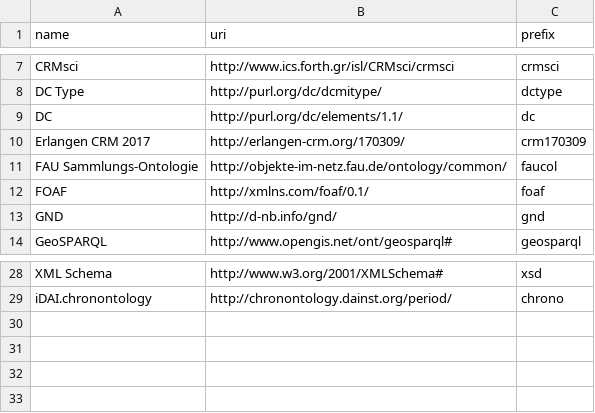
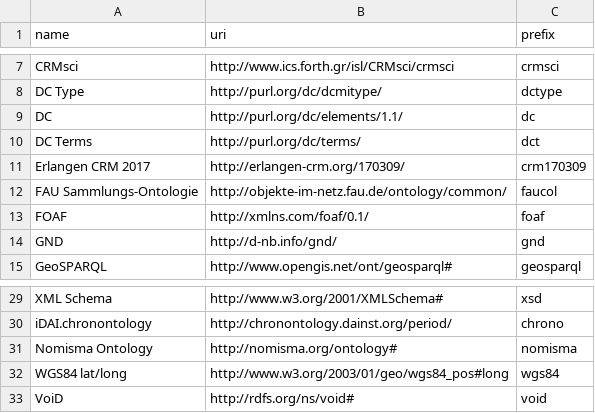
Before and after one commit to nfdi4objects/n4o-import, a CSV file: namespaces.csv, drawn as a sheet; only a part is shown, gaps mark what is left out.

Commit message:
Add namespaces

```diff
--- a/namespaces.csv
+++ b/namespaces.csv
@@ -9,2 +9,3 @@ DC Type,http://purl.org/dc/dcmitype/,dctype
 DC,http://purl.org/dc/elements/1.1/,dc
+DC Terms,http://purl.org/dc/terms/,dct
 Erlangen CRM 2017,http://erlangen-crm.org/170309/,crm170309
@@ -29 +30,4 @@ XML Schema,http://www.w3.org/2001/XMLSchema#,xsd
 iDAI.chronontology,http://chronontology.dainst.org/period/,chrono
+Nomisma Ontology,http://nomisma.org/ontology#,nomisma
+WGS84 lat/long,http://www.w3.org/2003/01/geo/wgs84_pos#long,wgs84
+VoiD,http://rdfs.org/ns/void#,void
```
